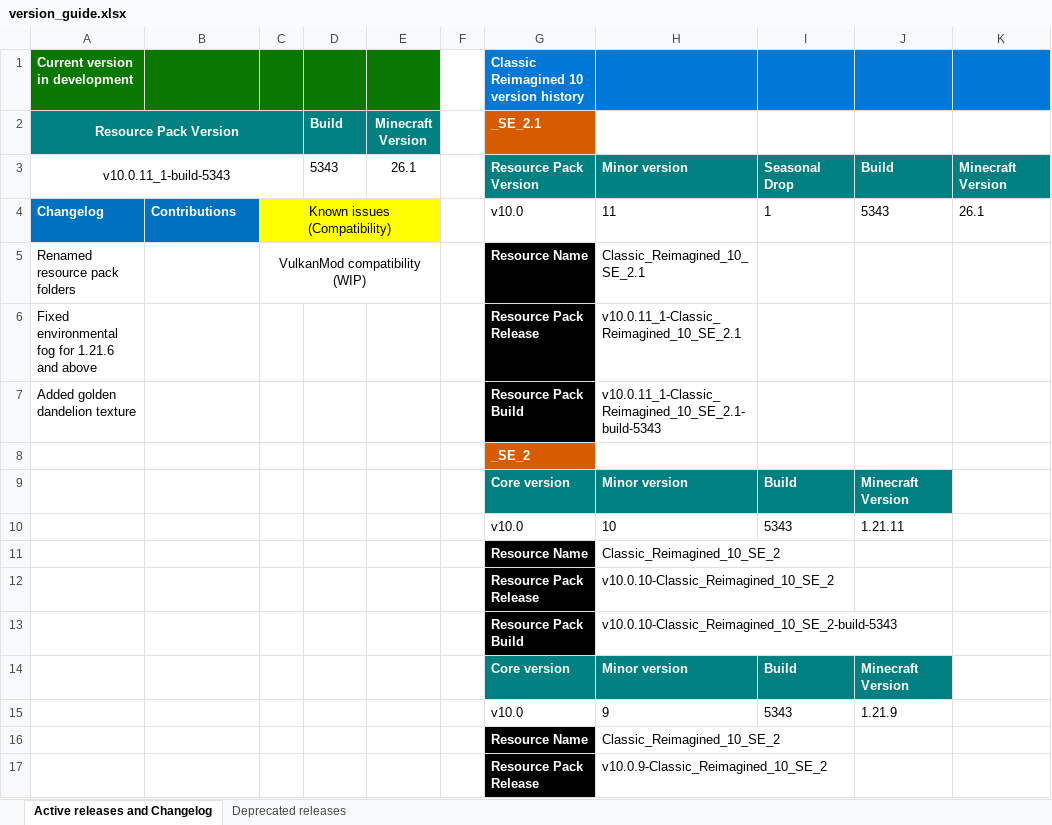
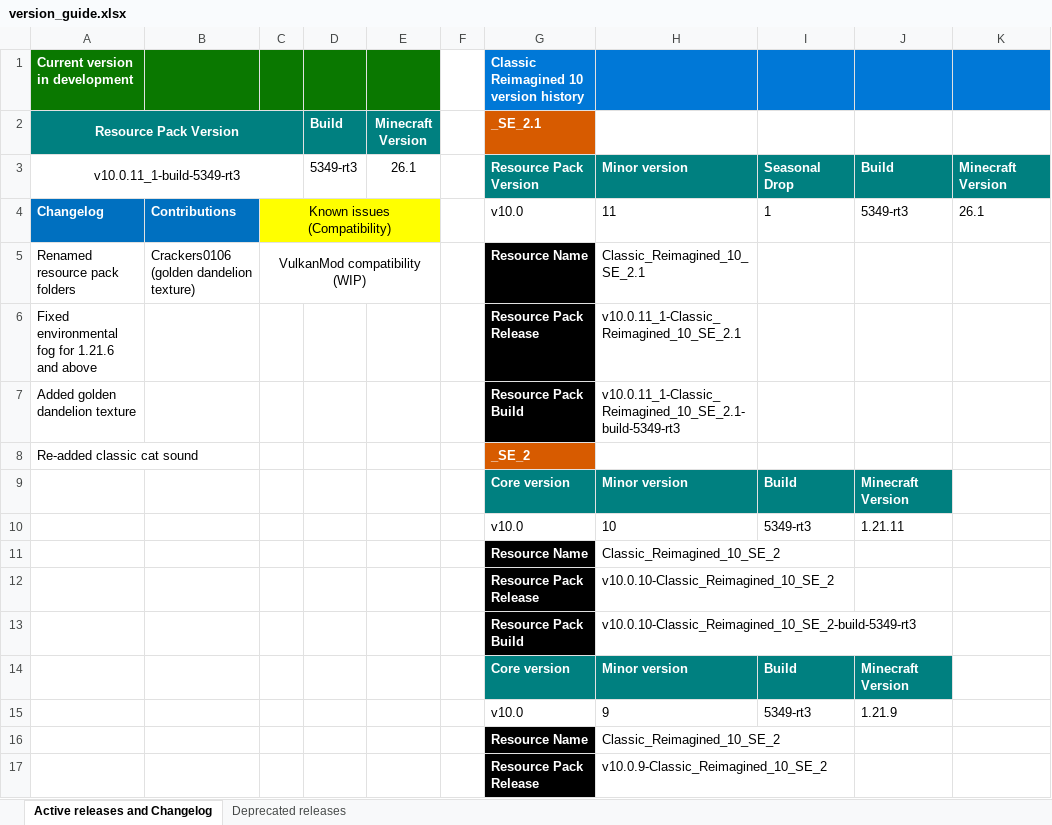
Before and after one commit to DogeStudiosSoftware/Classic-Reimagined, an Excel workbook: version_guide.xlsx, sheet Active releases and Changelog, drawn as a sheet; only a part is shown; values as stored, in another font and other column widths than the file's, no borders; the diff covers the shown part only; the diff names each change by its address in the sheet, - before the commit and + after, or states it on an @@ line.

Commit message:
Update version_guide.xlsx

```diff
--- a/version_guide.xlsx (sheet Active releases and Changelog)
+++ b/version_guide.xlsx (sheet Active releases and Changelog)
-A3 (Resource Pack Version): v10.0.11_1-build-5343
+A3 (Resource Pack Version): v10.0.11_1-build-5349-rt3
-D3 (Build): 5343
+D3 (Build): 5349-rt3
-J4: 5343
+J4: 5349-rt3
-B5: (empty)
+B5: Crackers0106 (golden dandelion texture)
-H7: v10.0.11_1-Classic_Reimagined_10_SE_2.1-build-5343
+H7: v10.0.11_1-Classic_Reimagined_10_SE_2.1-build-5349-rt3
-A8 (Resource Pack Version): (empty)
+A8 (Resource Pack Version): Re-added classic cat sound
-I10: 5343
+I10: 5349-rt3
-H13: v10.0.10-Classic_Reimagined_10_SE_2-build-5343
+H13: v10.0.10-Classic_Reimagined_10_SE_2-build-5349-rt3
-I15: 5343
+I15: 5349-rt3
```
Also changed, not shown: 17 edited cells elsewhere in this sheet, sheet Deprecated releases.
